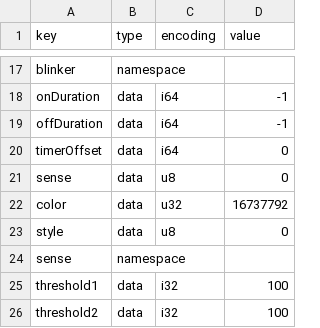
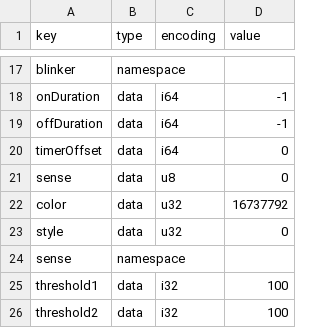
Before and after one commit to neotje/esp-neo-miata-reflector, a CSV file: nvs_data.csv, drawn as a sheet; only a part is shown, gaps mark what is left out.

Commit message:
refactor: Update style data type to u32 in nvs_data.csv

```diff
--- a/nvs_data.csv
+++ b/nvs_data.csv
@@ -22,3 +22,3 @@ sense,data,u8,0
 color,data,u32,16737792
-style,data,u8,0
+style,data,u32,0
 sense,namespace,,
```
